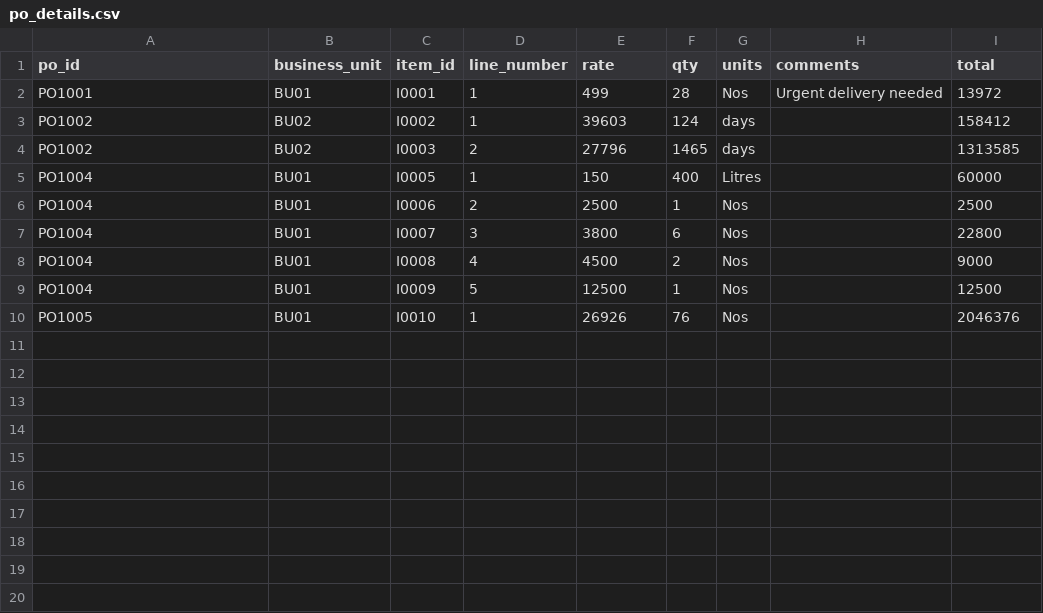
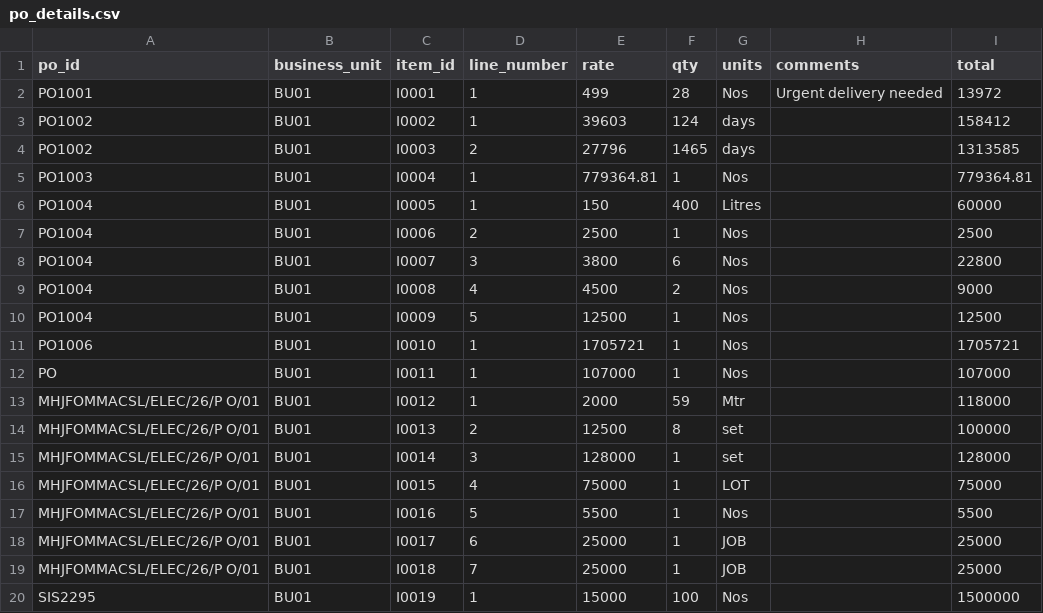
Before and after one commit to DileepSathya/IDP-Invoice, a CSV file: PO_DB/templates/initial_run_test - Copy/po_details.csv, drawn as a sheet.

```diff
--- a/PO_DB/templates/initial_run_test - Copy/po_details.csv
+++ b/PO_DB/templates/initial_run_test - Copy/po_details.csv
@@ -2,4 +2,5 @@ po_id,business_unit,item_id,line_number,rate,qty,units,comments,total
 PO1001,BU01,I0001,1,499,28,Nos,Urgent delivery needed,13972
-PO1002,BU02,I0002,1,39603,124,days,,158412
-PO1002,BU02,I0003,2,27796,1465,days,,1313585
+PO1002,BU01,I0002,1,39603,124,days,,158412
+PO1002,BU01,I0003,2,27796,1465,days,,1313585
+PO1003,BU01,I0004,1,779364.81,1,Nos,,779364.81
 PO1004,BU01,I0005,1,150,400,Litres,,60000
@@ -9,2 +10,11 @@ PO1004,BU01,I0008,4,4500,2,Nos,,9000
 PO1004,BU01,I0009,5,12500,1,Nos,,12500
-PO1005,BU01,I0010,1,26926,76,Nos,,2046376
+PO1006,BU01,I0010,1,1705721,1,Nos,,1705721
+PO,BU01,I0011,1,107000,1,Nos,,107000
+MHJFOMMACSL/ELEC/26/P O/01,BU01,I0012,1,2000,59,Mtr,,118000
+MHJFOMMACSL/ELEC/26/P O/01,BU01,I0013,2,12500,8,set,,100000
+MHJFOMMACSL/ELEC/26/P O/01,BU01,I0014,3,128000,1,set,,128000
+MHJFOMMACSL/ELEC/26/P O/01,BU01,I0015,4,75000,1,LOT,,75000
+MHJFOMMACSL/ELEC/26/P O/01,BU01,I0016,5,5500,1,Nos,,5500
+MHJFOMMACSL/ELEC/26/P O/01,BU01,I0017,6,25000,1,JOB,,25000
+MHJFOMMACSL/ELEC/26/P O/01,BU01,I0018,7,25000,1,JOB,,25000
+SIS2295,BU01,I0019,1,15000,100,Nos,,1500000
```
Also changed, not shown: PO_DB/templates/initial_run_test - Copy/item_master.csv, PO_DB/templates/initial_run_test - Copy/po_header.csv, 14 other files.
